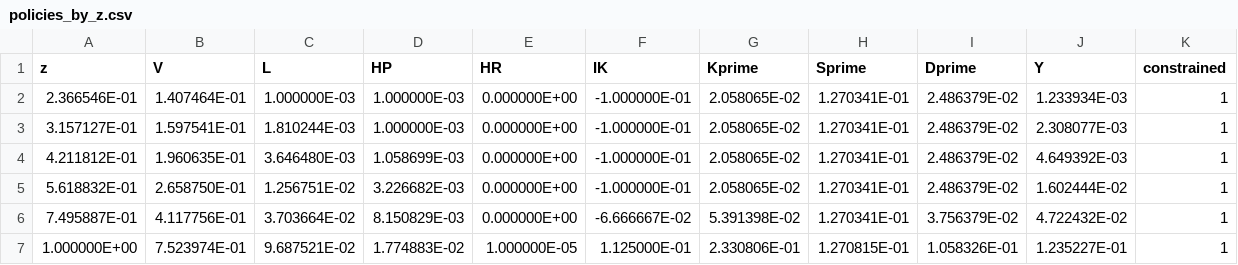
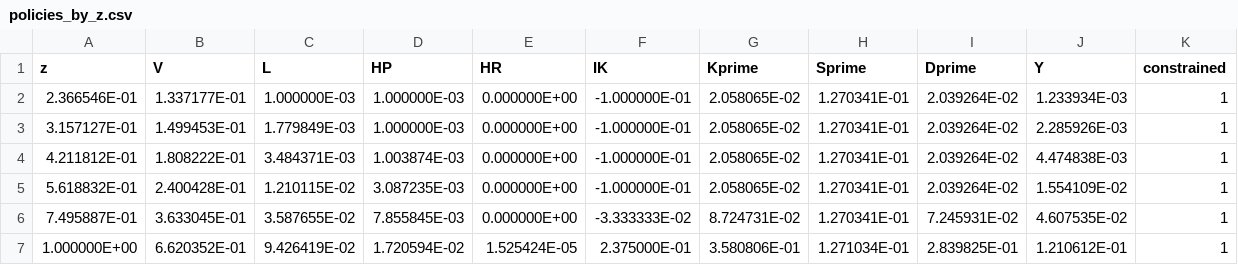
Before and after one commit to alexvifer/Intangible_skill_Vicente, a CSV file: model_fortran/output/policies_by_z.csv, drawn as a sheet; only a part is shown; the diff covers the shown part only.

```diff
--- a/model_fortran/output/policies_by_z.csv
+++ b/model_fortran/output/policies_by_z.csv
@@ -1,7 +1,7 @@
 z,V,L,HP,HR,IK,Kprime,Sprime,Dprime,Y,constrained
-  2.366546E-01,  1.407464E-01,  1.000000E-03,  1.000000E-03,  0.000000E+00, -1.000000E-01,  2.058065E-02,  1.270341E-01,  2.486379E-02,  1.233934E-03,1
-  3.157127E-01,  1.597541E-01,  1.810244E-03,  1.000000E-03,  0.000000E+00, -1.000000E-01,  2.058065E-02,  1.270341E-01,  2.486379E-02,  2.308077E-03,1
-  4.211812E-01,  1.960635E-01,  3.646480E-03,  1.058699E-03,  0.000000E+00, -1.000000E-01,  2.058065E-02,  1.270341E-01,  2.486379E-02,  4.649392E-03,1
-  5.618832E-01,  2.658750E-01,  1.256751E-02,  3.226682E-03,  0.000000E+00, -1.000000E-01,  2.058065E-02,  1.270341E-01,  2.486379E-02,  1.602444E-02,1
-  7.495887E-01,  4.117756E-01,  3.703664E-02,  8.150829E-03,  0.000000E+00, -6.666667E-02,  5.391398E-02,  1.270341E-01,  3.756379E-02,  4.722432E-02,1
-  1.000000E+00,  7.523974E-01,  9.687521E-02,  1.774883E-02,  1.000000E-05,  1.125000E-01,  2.330806E-01,  1.270815E-01,  1.058326E-01,  1.235227E-01,1
+  2.366546E-01,  1.337177E-01,  1.000000E-03,  1.000000E-03,  0.000000E+00, -1.000000E-01,  2.058065E-02,  1.270341E-01,  2.039264E-02,  1.233934E-03,1
+  3.157127E-01,  1.499453E-01,  1.779849E-03,  1.000000E-03,  0.000000E+00, -1.000000E-01,  2.058065E-02,  1.270341E-01,  2.039264E-02,  2.285926E-03,1
+  4.211812E-01,  1.808222E-01,  3.484371E-03,  1.003874E-03,  0.000000E+00, -1.000000E-01,  2.058065E-02,  1.270341E-01,  2.039264E-02,  4.474838E-03,1
+  5.618832E-01,  2.400428E-01,  1.210115E-02,  3.087235E-03,  0.000000E+00, -1.000000E-01,  2.058065E-02,  1.270341E-01,  2.039264E-02,  1.554109E-02,1
+  7.495887E-01,  3.633045E-01,  3.587655E-02,  7.855845E-03,  0.000000E+00, -3.333333E-02,  8.724731E-02,  1.270341E-01,  7.245931E-02,  4.607535E-02,1
+  1.000000E+00,  6.620352E-01,  9.426419E-02,  1.720594E-02,  1.525424E-05,  2.375000E-01,  3.580806E-01,  1.271034E-01,  2.839825E-01,  1.210612E-01,1
```
Also changed, not shown: 25 edited cells elsewhere in this file, model_fortran/output/policies_by_K.csv, model_fortran/output/policies_by_S.csv, 19 other files.
